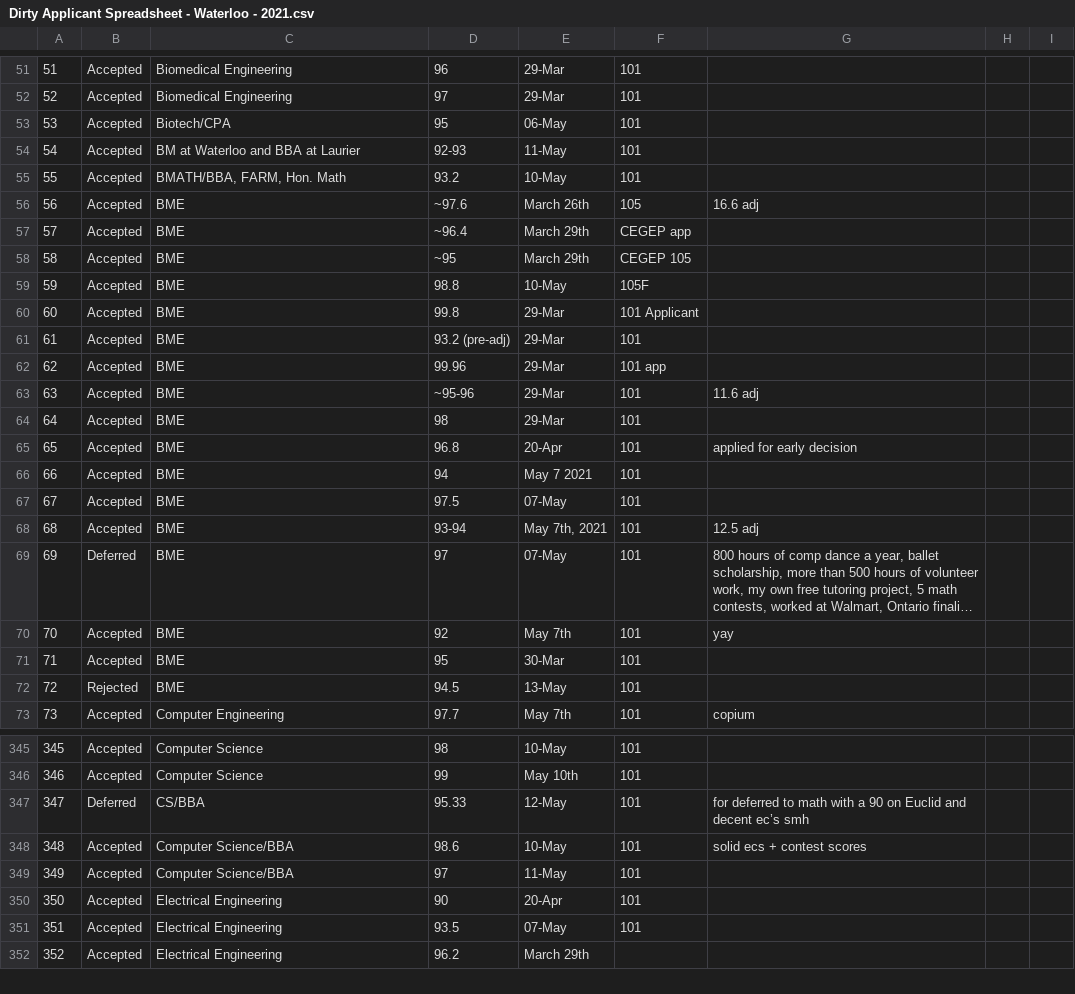
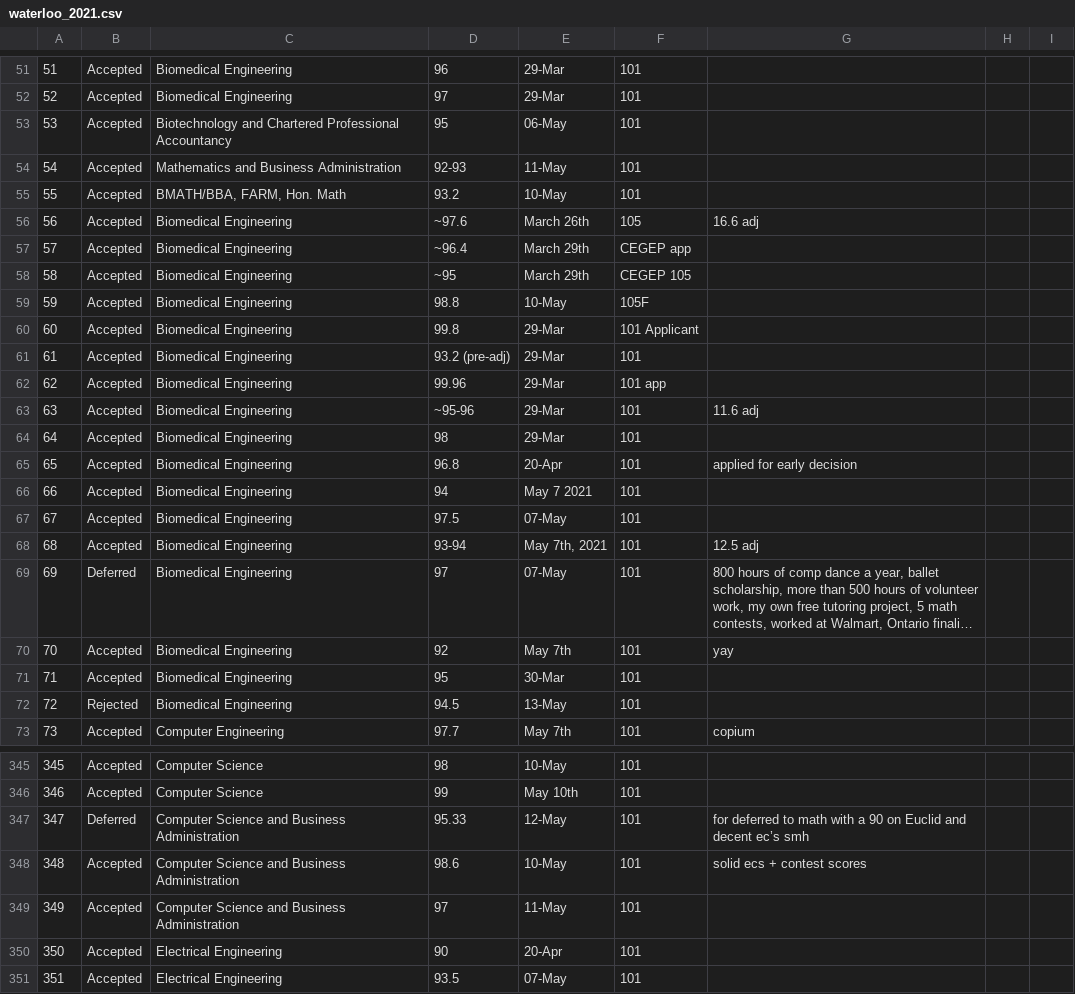
Before and after one commit to BotDeveloper605/WaterlooApplicantServerBot, a CSV file: data/waterloo_2021.csv (was data/Dirty Applicant Spreadsheet - Waterloo - 2021.csv), drawn as a sheet; only a part is shown, gaps mark what is left out; the shorter side is filled out with more unchanged rows; long unchanged cells end in …; the diff covers the shown part only; the diff names each change by its address in the sheet, - before the commit and + after, or states it on an @@ line.

```diff
--- a/data/Dirty Applicant Spreadsheet - Waterloo - 2021.csv
+++ b/data/waterloo_2021.csv
-C53: Biotech/CPA
+C53: Biotechnology and Chartered Professional Accountancy
-C54: BM at Waterloo and BBA at Laurier
+C54: Mathematics and Business Administration
-C56:C72: BME
+C56:C72: Biomedical Engineering
-C347: CS/BBA
+C347: Computer Science and Business Administration
-C348:C349: Computer Science/BBA
+C348:C349: Computer Science and Business Administration
```
Also changed, not shown: 119 edited cells elsewhere in this file, 1 other file.
